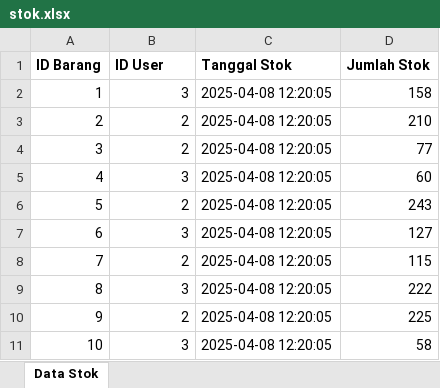
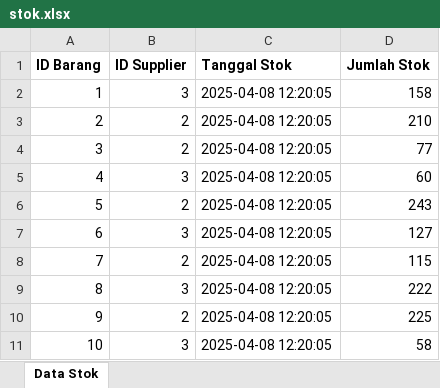
Before and after one commit to Raruu/Polinema.Task, an Excel workbook: Semester-4/WebLanjut/PWL_POS/public/template_data/stok.xlsx, sheet Data Stok, drawn as a sheet; values as stored, in another font and other column widths than the file's, no borders; the diff names each change by its address in the sheet, - before the commit and + after, or states it on an @@ line.

Commit message:
PWL_POS: stok change user_id to supplier_id

```diff
--- a/Semester-4/WebLanjut/PWL_POS/public/template_data/stok.xlsx (sheet Data Stok)
+++ b/Semester-4/WebLanjut/PWL_POS/public/template_data/stok.xlsx (sheet Data Stok)
-B1: ID User
+B1: ID Supplier
```
Also changed, not shown: 15 other files.
